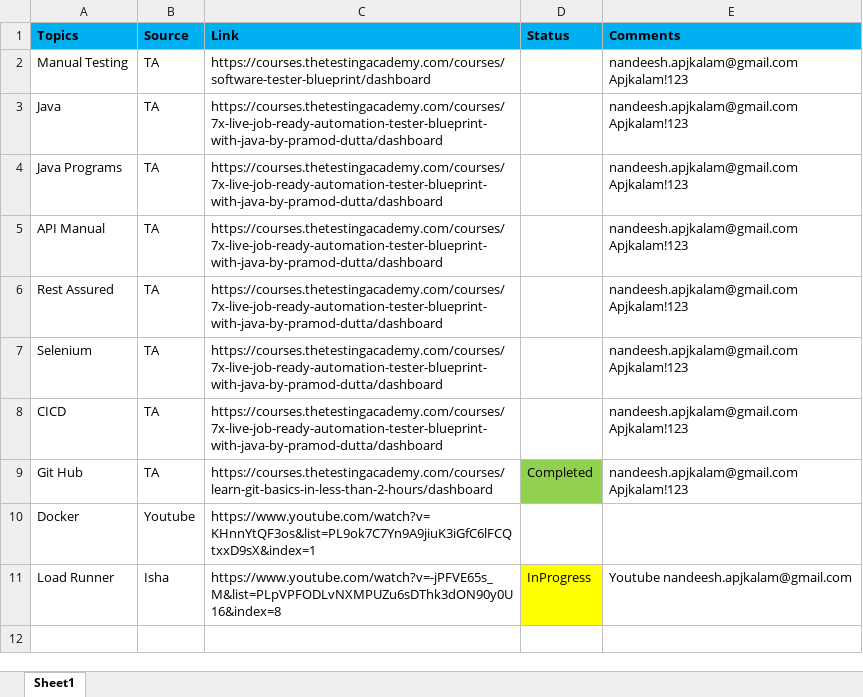
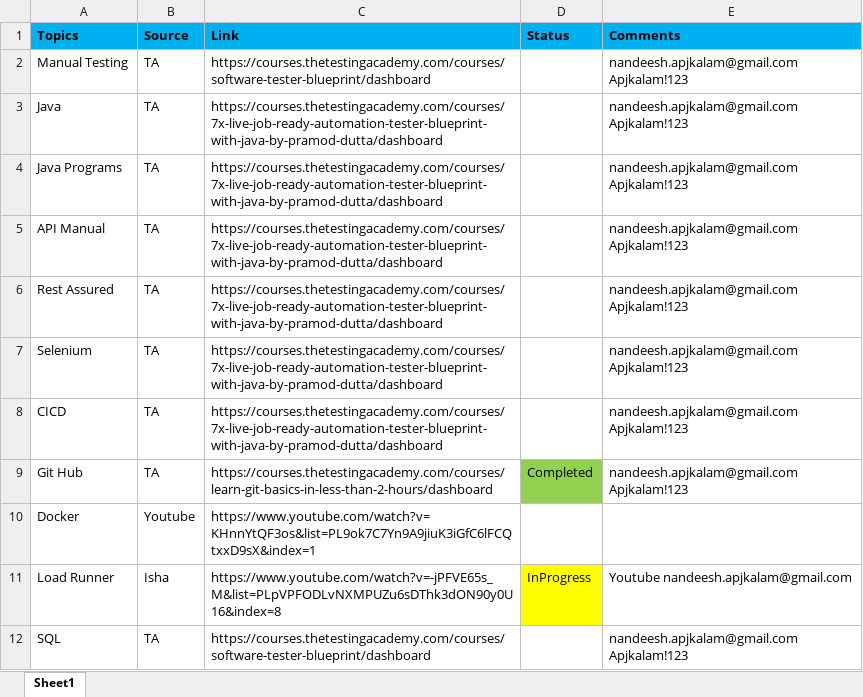
Before and after one commit to CLNandeesh/AT-Notes--2024, an Excel workbook: RoadMap_AT.xlsx, sheet Sheet1, drawn as a sheet; values as stored, in another font and other column widths than the file's, no borders; ↵ is a line break in a cell; the diff names each change by its address in the sheet, - before the commit and + after, or states it on an @@ line.

```diff
--- a/RoadMap_AT.xlsx (sheet Sheet1)
+++ b/RoadMap_AT.xlsx (sheet Sheet1)
+row 12: SQL | TA | https://courses.thetestingacademy.com/courses/software-tester-blueprint/dashboard |  | nandeesh.apjkalam@gmail.com ↵ Apjkalam!123
```
Also changed, not shown: 1 other file.
